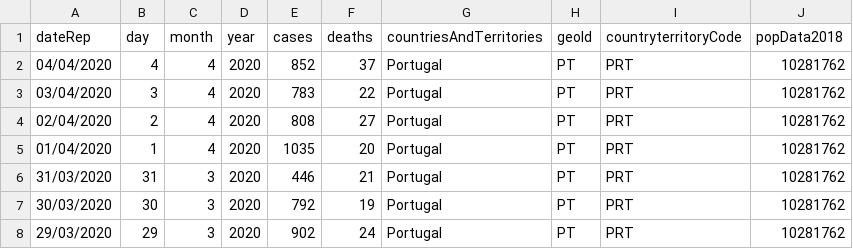
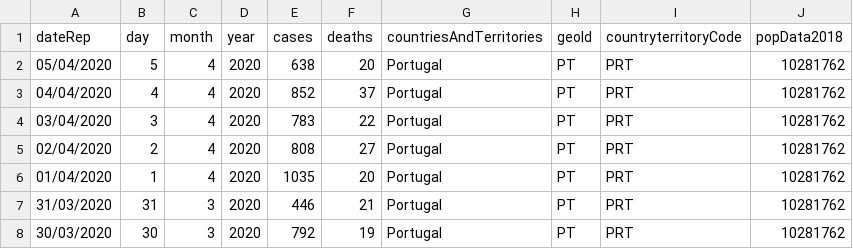
Before and after one commit to averissimo/covid19.pt.data, a CSV file: data/covid19_pt.csv, drawn as a sheet; only a part is shown; the shorter side is filled out with more unchanged rows; the diff names each change by its address in the sheet, - before the commit and + after, or states it on an @@ line.

```diff
--- a/data/covid19_pt.csv
+++ b/data/covid19_pt.csv
+row 2: 05/04/2020 | 5 | 4 | 2020 | 638 | 20 | Portugal | PT | PRT | 10281762
```
Also changed, not shown: data/dgs_pt.csv, 3 other files.
